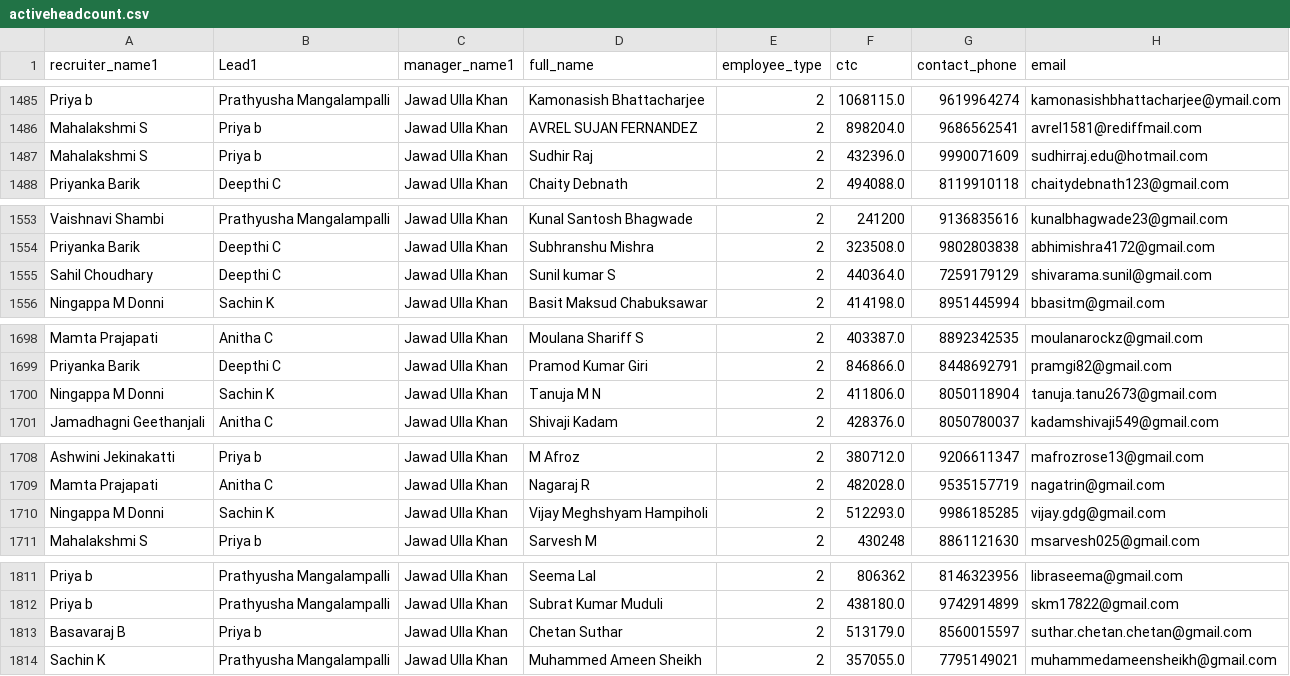
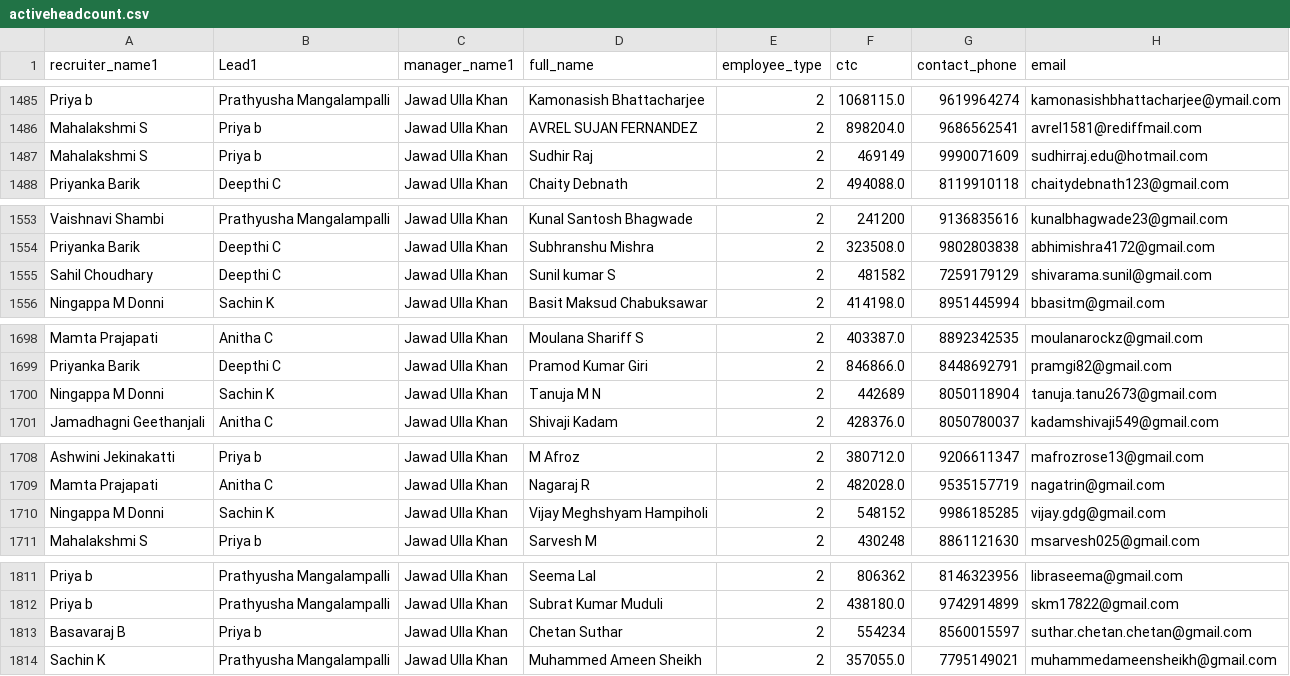
Before and after one commit to mdashiquekhanwork009-maker/CEO-Dashboard, a CSV file: data/activeheadcount.csv, drawn as a sheet; only a part is shown, gaps mark what is left out; the diff covers the shown part only; the diff names each change by its address in the sheet, - before the commit and + after, or states it on an @@ line.

```diff
--- a/data/activeheadcount.csv
+++ b/data/activeheadcount.csv
-F1487 (ctc): 432396.0
+F1487 (ctc): 469149
-F1555 (ctc): 440364.0
+F1555 (ctc): 481582
-F1700 (ctc): 411806.0
+F1700 (ctc): 442689
-F1710 (ctc): 512293.0
+F1710 (ctc): 548152
-F1813 (ctc): 513179.0
+F1813 (ctc): 554234
```
Also changed, not shown: 2 edited cells elsewhere in this file, data/selection.csv, data/selection_pipeline.csv, 1 other file.
